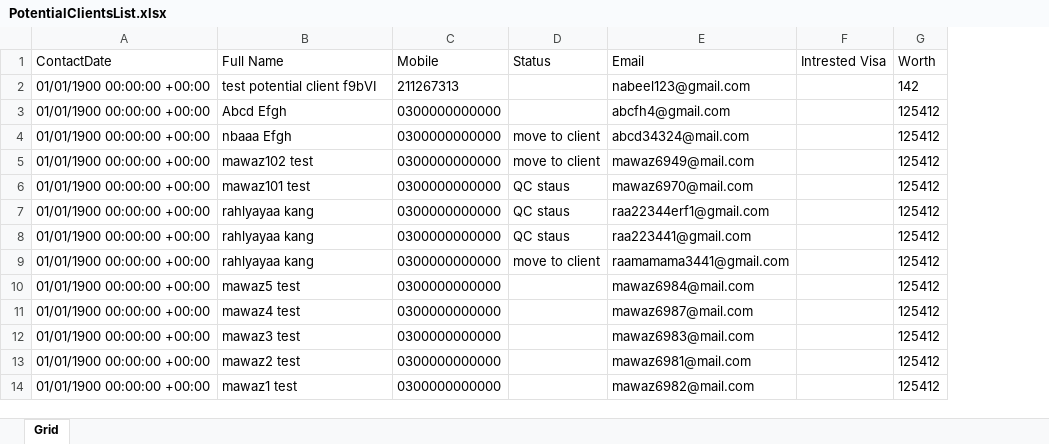
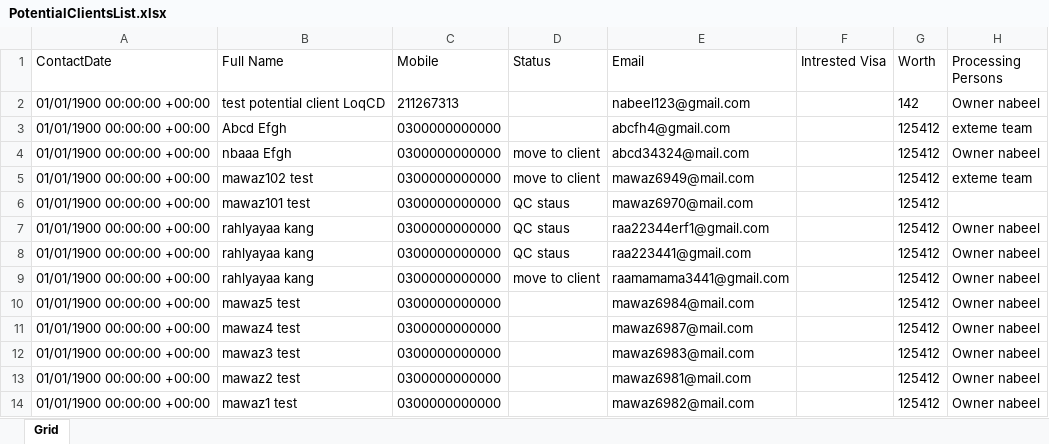
Before and after one commit to nabeelahmed772/Ezymigrate, an Excel workbook: cypress/downloads/PotentialClientsList.xlsx, sheet Grid, drawn as a sheet; only a part is shown; values as stored, in another font and other column widths than the file's, no borders; table styles not drawn; the diff names each change by its address in the sheet, - before the commit and + after, or states it on an @@ line.

```diff
--- a/cypress/downloads/PotentialClientsList.xlsx (sheet Grid)
+++ b/cypress/downloads/PotentialClientsList.xlsx (sheet Grid)
+column H (Processing Persons), rows 2-14: Owner nabeel | exteme team | Owner nabeel | exteme team |  | Owner nabeel | Owner nabeel | Owner nabeel | Owner nabeel | Owner nabeel | Owner nabeel | Owner nabeel | Owner nabeel
-B2 (Full Name): test potential client f9bVI
+B2 (Full Name): test potential client LoqCD
```
Also changed, not shown: cypress/downloads/Client_Employer_Report.xlsx, cypress/downloads/ClientsList.xlsx, 22 other files.
